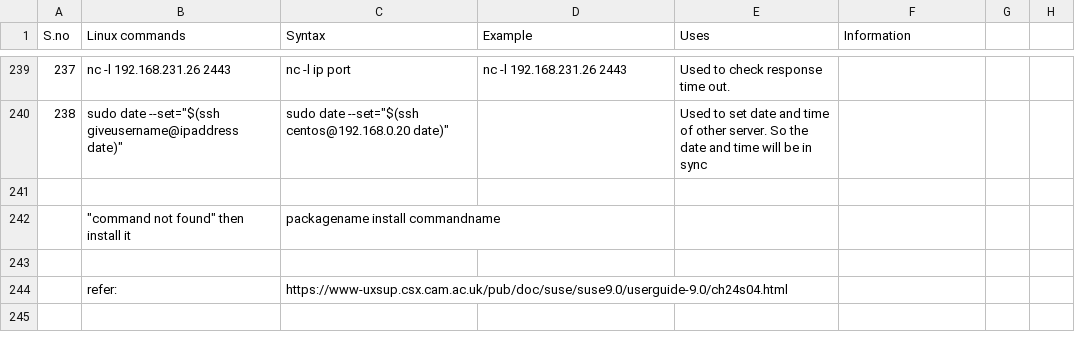
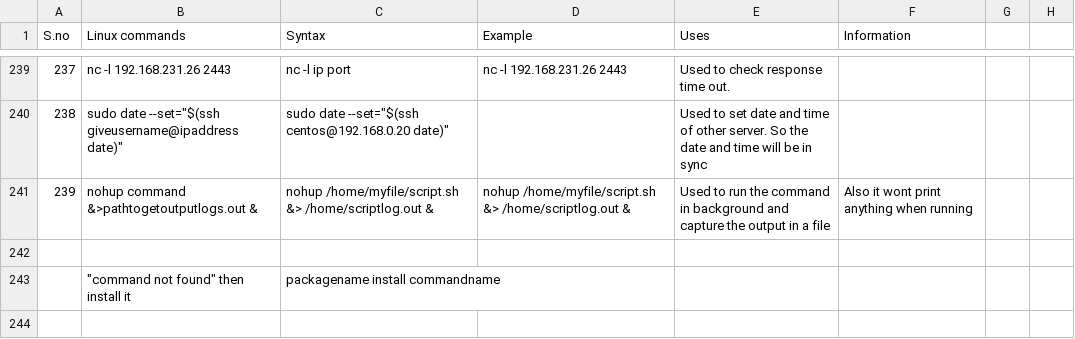
Before and after one commit to Robinrrr10/devops, a CSV file: Linux_commands.csv, drawn as a sheet; only a part is shown, gaps mark what is left out; the shorter side is filled out with more unchanged rows; the diff names each change by its address in the sheet, - before the commit and + after, or states it on an @@ line.

Commit message:
running in background and capture log in file

```diff
--- a/Linux_commands.csv
+++ b/Linux_commands.csv
+row 241: 239 | nohup command &>pathtogetoutputlogs.out & | nohup /home/myfile/script.sh &> /home/scriptlog.out & | nohup /home/myfile/script.sh &> /home/scriptlog.out & | Used to run the command in background and capture the output in a file | Also it wont print anything when running
```
